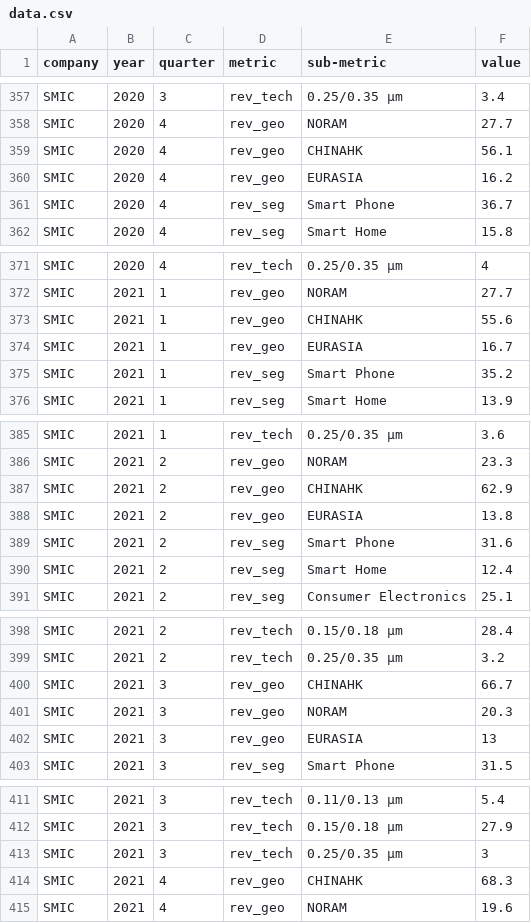
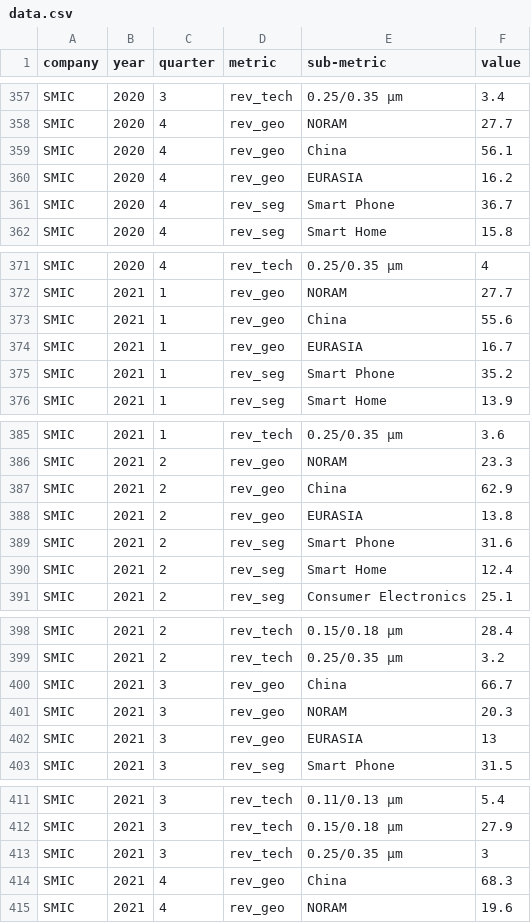
Before and after one commit to chuyishang/Intel-Project, a CSV file: data/data.csv, drawn as a sheet; only a part is shown, gaps mark what is left out; the diff covers the shown part only.

```diff
--- a/data/data.csv
+++ b/data/data.csv
@@ -358,3 +358,3 @@ SMIC,2020,3,rev_tech,0.25/0.35 μm,3.4
 SMIC,2020,4,rev_geo,NORAM,27.7
-SMIC,2020,4,rev_geo,CHINAHK,56.1
+SMIC,2020,4,rev_geo,China,56.1
 SMIC,2020,4,rev_geo,EURASIA,16.2
@@ -372,3 +372,3 @@ SMIC,2020,4,rev_tech,0.25/0.35 μm,4
 SMIC,2021,1,rev_geo,NORAM,27.7
-SMIC,2021,1,rev_geo,CHINAHK,55.6
+SMIC,2021,1,rev_geo,China,55.6
 SMIC,2021,1,rev_geo,EURASIA,16.7
@@ -386,3 +386,3 @@ SMIC,2021,1,rev_tech,0.25/0.35 μm,3.6
 SMIC,2021,2,rev_geo,NORAM,23.3
-SMIC,2021,2,rev_geo,CHINAHK,62.9
+SMIC,2021,2,rev_geo,China,62.9
 SMIC,2021,2,rev_geo,EURASIA,13.8
@@ -399,3 +399,3 @@ SMIC,2021,2,rev_tech,0.15/0.18 μm,28.4
 SMIC,2021,2,rev_tech,0.25/0.35 μm,3.2
-SMIC,2021,3,rev_geo,CHINAHK,66.7
+SMIC,2021,3,rev_geo,China,66.7
 SMIC,2021,3,rev_geo,NORAM,20.3
@@ -413,3 +413,3 @@ SMIC,2021,3,rev_tech,0.15/0.18 μm,27.9
 SMIC,2021,3,rev_tech,0.25/0.35 μm,3
-SMIC,2021,4,rev_geo,CHINAHK,68.3
+SMIC,2021,4,rev_geo,China,68.3
 SMIC,2021,4,rev_geo,NORAM,19.6
```
Also changed, not shown: 3 added rows and 45 edited cells elsewhere in this file.
